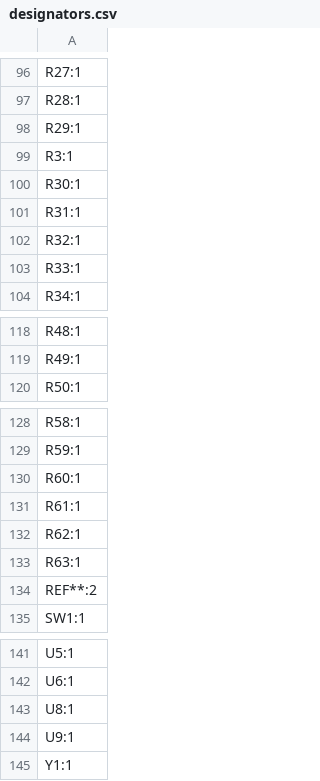
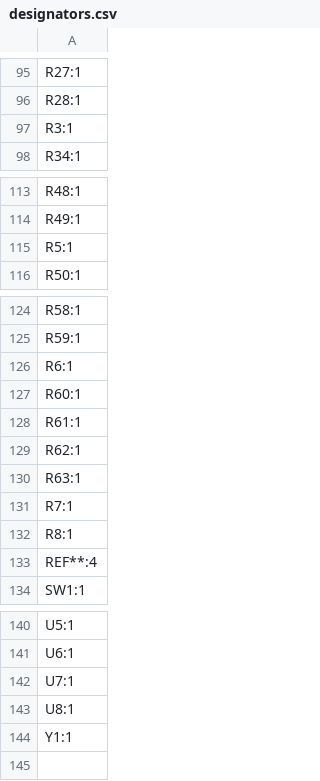
Before and after one commit to GoTouchGra55/NOT-618, a CSV file: PCB/production/designators.csv, drawn as a sheet; only a part is shown, gaps mark what is left out; the diff covers the shown part only.

```diff
--- a/PCB/production/designators.csv
+++ b/PCB/production/designators.csv
@@ -97,8 +96,3 @@ R27:1
 R28:1
-R29:1
 R3:1
-R30:1
-R31:1
-R32:1
-R33:1
 R34:1
@@ -119,2 +114,3 @@ R48:1
 R49:1
+R5:1
 R50:1
@@ -129,2 +125,3 @@ R58:1
 R59:1
+R6:1
 R60:1
@@ -133,3 +130,5 @@ R62:1
 R63:1
-REF**:2
+R7:1
+R8:1
+REF**:4
 SW1:1
@@ -142,4 +141,4 @@ U5:1
 U6:1
+U7:1
 U8:1
-U9:1
 Y1:1
```
Also changed, not shown: 7 added rows and 7 removed rows elsewhere in this file, BOM.csv, PCB/production/bom.csv, 16 other files.
